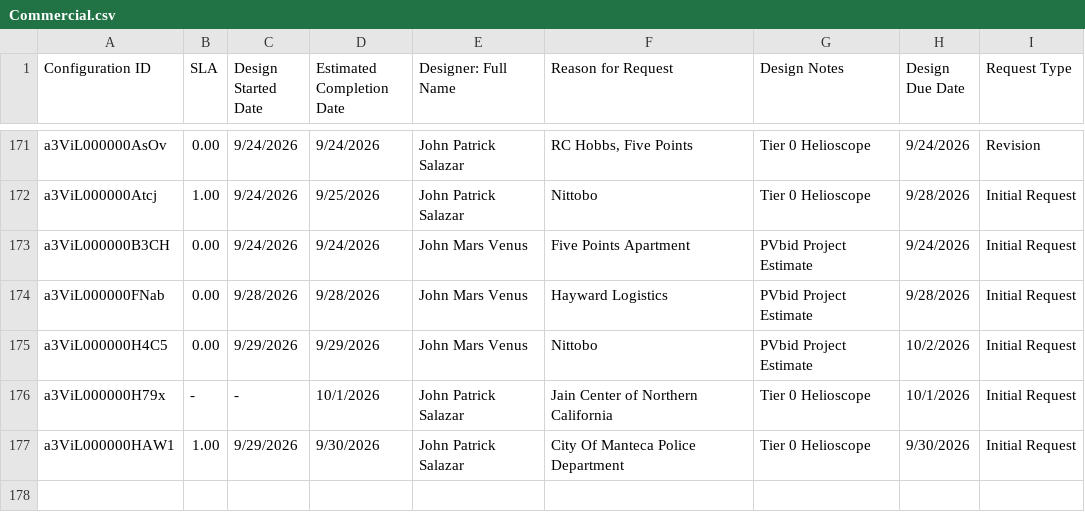
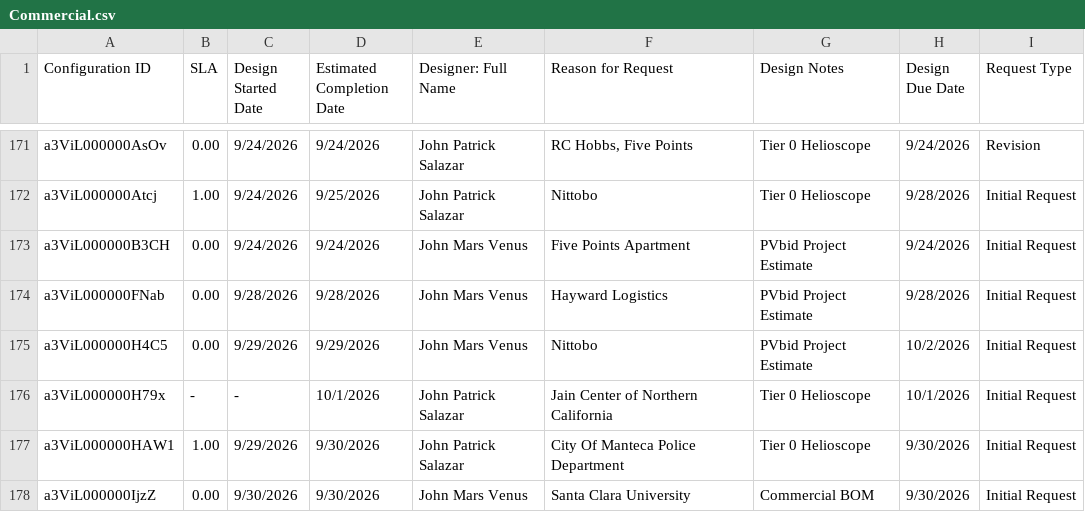
Before and after one commit to newhomes-ops/design-andon, a CSV file: Commercial.csv, drawn as a sheet; only a part is shown, gaps mark what is left out; the diff names each change by its address in the sheet, - before the commit and + after, or states it on an @@ line.

```diff
--- a/Commercial.csv
+++ b/Commercial.csv
+row 178: a3ViL000000IjzZ | 0.00 | 9/30/2026 | 9/30/2026 | John Mars Venus | Santa Clara University | Commercial BOM | 9/30/2026 | Initial Request
```
Also changed, not shown: Lot Design.csv.
